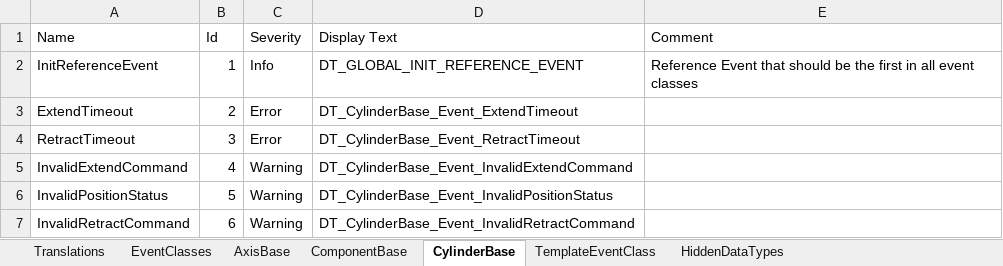
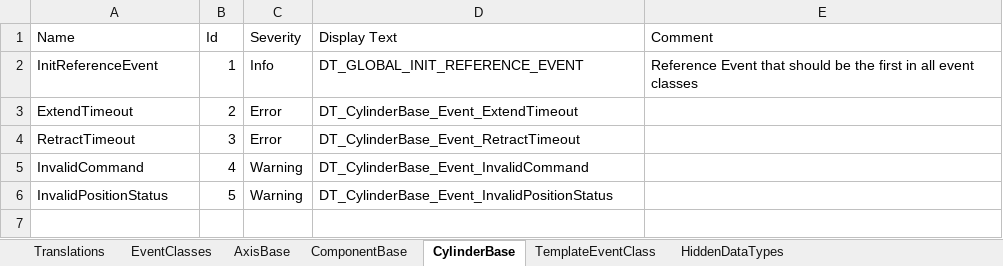
Before and after one commit to sagatowski/PML_Base_PLC, an Excel workbook: PML_Base_PLC_Project/PLC_PML/Base/02_Components/99_EventDefinitions/BasicComponents_AlarmDefinitions.xlsx, sheet CylinderBase, drawn as a sheet; values as stored, in another font and other column widths than the file's, no borders; conditional formats and table styles not drawn; the diff names each change by its address in the sheet, - before the commit and + after, or states it on an @@ line.

```diff
--- a/PML_Base_PLC_Project/PLC_PML/Base/02_Components/99_EventDefinitions/BasicComponents_AlarmDefinitions.xlsx (sheet CylinderBase)
+++ b/PML_Base_PLC_Project/PLC_PML/Base/02_Components/99_EventDefinitions/BasicComponents_AlarmDefinitions.xlsx (sheet CylinderBase)
-A5 (Name): InvalidExtendCommand
+A5 (Name): InvalidCommand
-D5 (Display Text): DT_CylinderBase_Event_InvalidExtendCommand
+D5 (Display Text): DT_CylinderBase_Event_InvalidCommand
-row 7: InvalidRetractCommand | 6 | Warning | DT_CylinderBase_Event_InvalidRetractCommand
```
Also changed, not shown: sheet ComponentBase, sheet Translations, sheet HiddenDataTypes, sheet AxisBase, sheet EventClasses, 4 other files.
